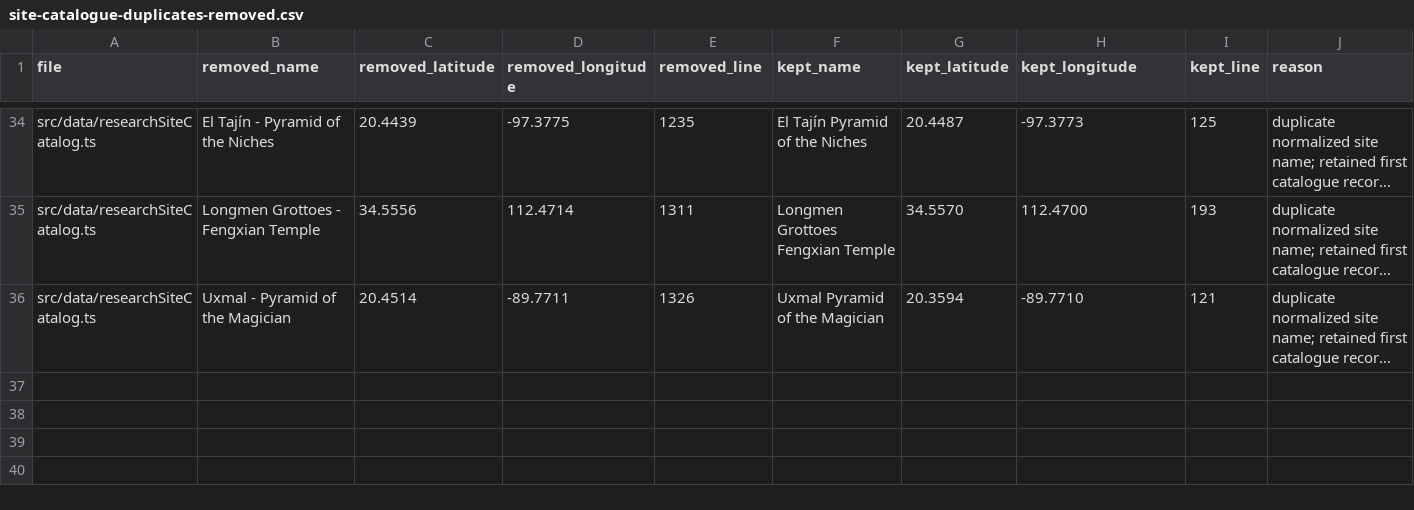
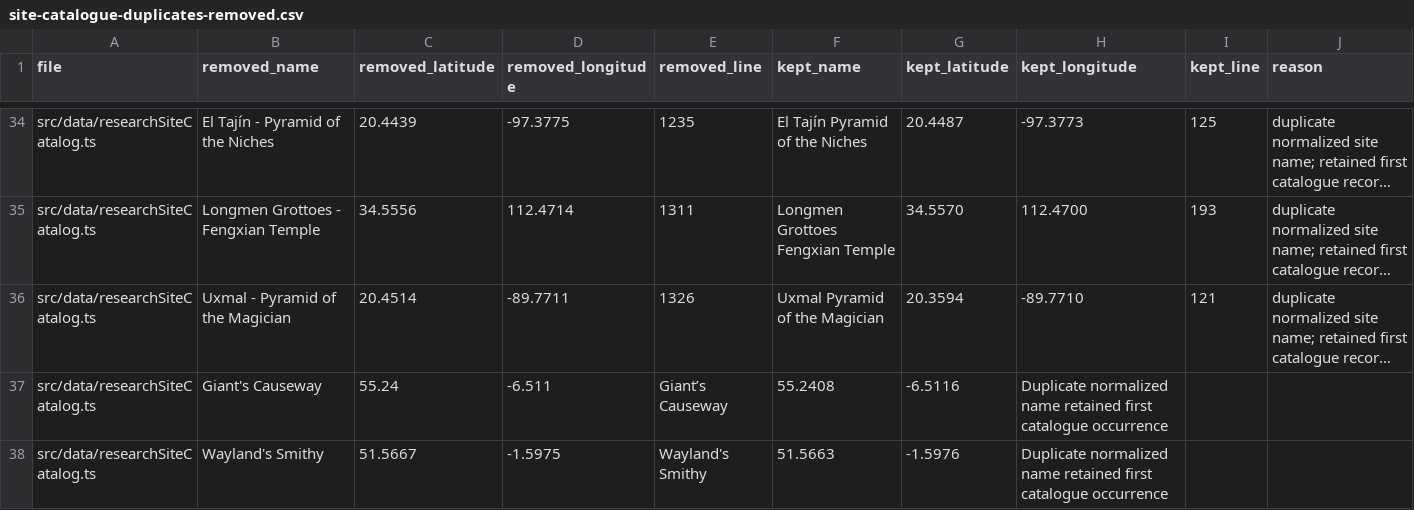
Before and after one commit to 1ma9icman1/NeuroPulse, a CSV file: reports/site-catalogue-duplicates-removed.csv, drawn as a sheet; only a part is shown, gaps mark what is left out; long unchanged cells end in …; the diff names each change by its address in the sheet, - before the commit and + after, or states it on an @@ line.

Commit message:
Record two additional duplicate site removals

```diff
--- a/reports/site-catalogue-duplicates-removed.csv
+++ b/reports/site-catalogue-duplicates-removed.csv
+row 37: src/data/researchSiteCatalog.ts | Giant's Causeway | 55.24 | -6.511 | Giant’s Causeway | 55.2408 | -6.5116 | Duplicate normalized name retained first catalogue occurrence
+row 38: src/data/researchSiteCatalog.ts | Wayland's Smithy | 51.5667 | -1.5975 | Wayland's Smithy | 51.5663 | -1.5976 | Duplicate normalized name retained first catalogue occurrence
```
